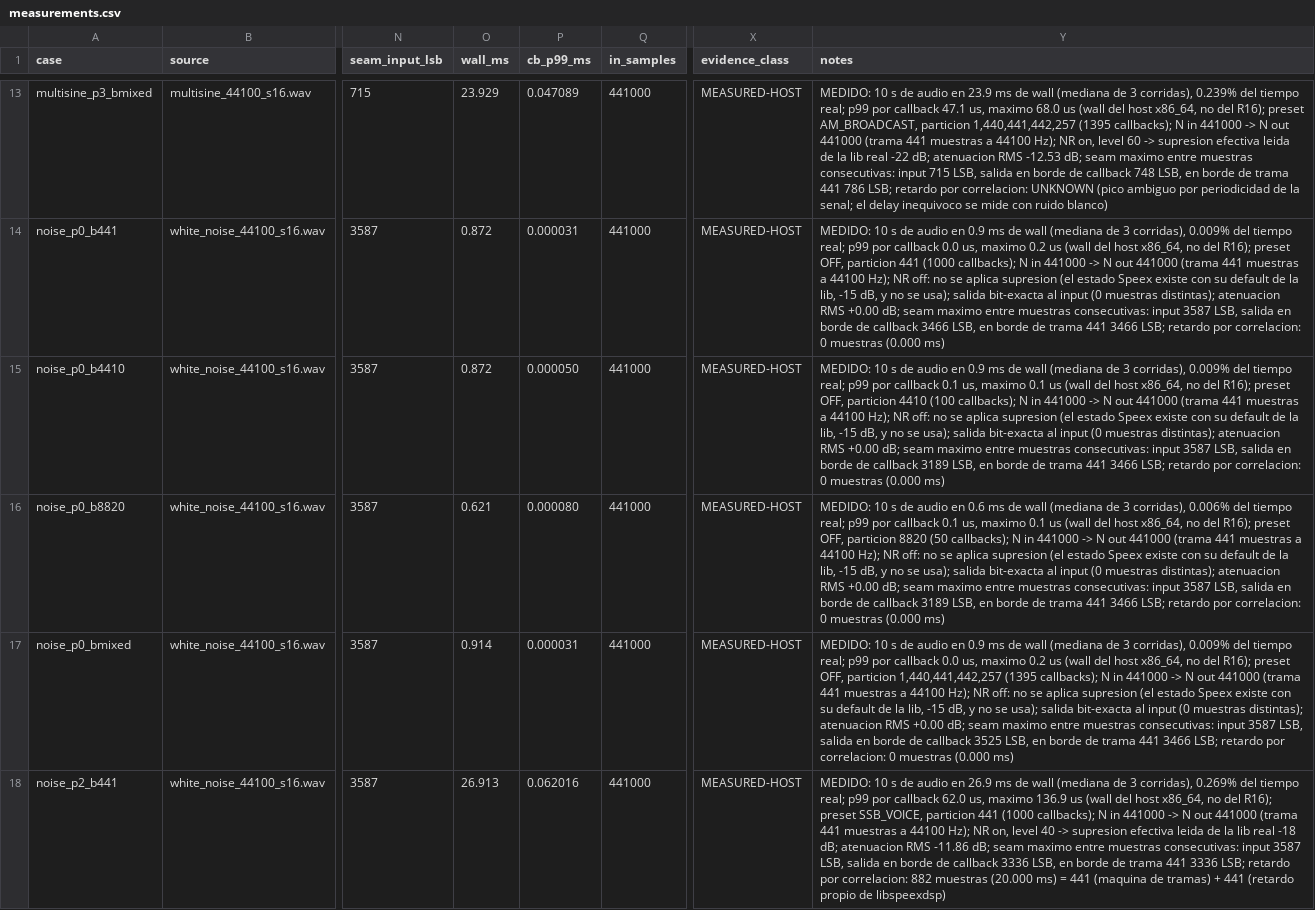
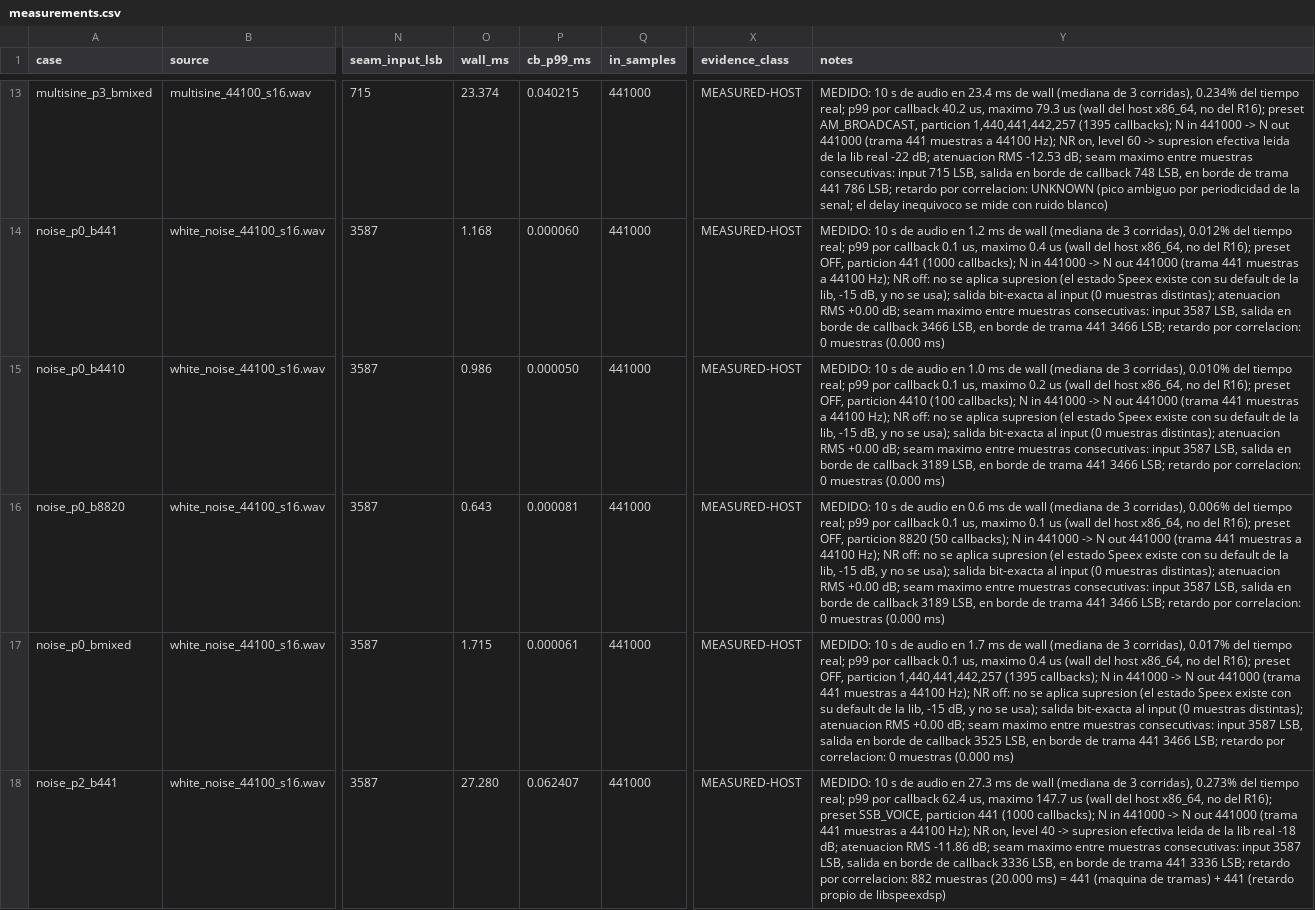
Before and after one commit to iariap/x6200_gui, a CSV file: docs/evidencia/2026-10-29-audio-capture-351/measurements.csv, drawn as a sheet; only a part is shown, gaps mark what is left out; the diff covers the shown part only; the diff names each change by its address in the sheet, - before the commit and + after, or states it on an @@ line.

```diff
--- a/docs/evidencia/2026-10-29-audio-capture-351/measurements.csv
+++ b/docs/evidencia/2026-10-29-audio-capture-351/measurements.csv
-O13 (wall_ms): 23.929
+O13 (wall_ms): 23.374
-P13 (cb_p99_ms): 0.047089
+P13 (cb_p99_ms): 0.040215
-Y13 (notes): …audio en 23.9 ms de wall (mediana de 3 corridas), 0.239% del tiempo real; p99 por callback 47.1 us, maximo 68.0 us (wall…
+Y13 (notes): …audio en 23.4 ms de wall (mediana de 3 corridas), 0.234% del tiempo real; p99 por callback 40.2 us, maximo 79.3 us (wall…
-O14 (wall_ms): 0.872
+O14 (wall_ms): 1.168
-P14 (cb_p99_ms): 0.000031
+P14 (cb_p99_ms): 0.000060
-Y14 (notes): …audio en 0.9 ms de wall (mediana de 3 corridas), 0.009% del tiempo real; p99 por callback 0.0 us, maximo 0.2 us (wall…
+Y14 (notes): …audio en 1.2 ms de wall (mediana de 3 corridas), 0.012% del tiempo real; p99 por callback 0.1 us, maximo 0.4 us (wall…
-O15 (wall_ms): 0.872
+O15 (wall_ms): 0.986
-Y15 (notes): …audio en 0.9 ms de wall (mediana de 3 corridas), 0.009% del tiempo real; p99 por callback 0.1 us, maximo 0.1 us (wall…
+Y15 (notes): …audio en 1.0 ms de wall (mediana de 3 corridas), 0.010% del tiempo real; p99 por callback 0.1 us, maximo 0.2 us (wall…
-O16 (wall_ms): 0.621
+O16 (wall_ms): 0.643
-P16 (cb_p99_ms): 0.000080
+P16 (cb_p99_ms): 0.000081
-O17 (wall_ms): 0.914
+O17 (wall_ms): 1.715
-P17 (cb_p99_ms): 0.000031
+P17 (cb_p99_ms): 0.000061
-Y17 (notes): …audio en 0.9 ms de wall (mediana de 3 corridas), 0.009% del tiempo real; p99 por callback 0.0 us, maximo 0.2 us (wall…
+Y17 (notes): …audio en 1.7 ms de wall (mediana de 3 corridas), 0.017% del tiempo real; p99 por callback 0.1 us, maximo 0.4 us (wall…
-O18 (wall_ms): 26.913
+O18 (wall_ms): 27.280
-P18 (cb_p99_ms): 0.062016
+P18 (cb_p99_ms): 0.062407
-Y18 (notes): …audio en 26.9 ms de wall (mediana de 3 corridas), 0.269% del tiempo real; p99 por callback 62.0 us, maximo 136.9 us (wall…
+Y18 (notes): …audio en 27.3 ms de wall (mediana de 3 corridas), 0.273% del tiempo real; p99 por callback 62.4 us, maximo 147.7 us (wall…
```
Also changed, not shown: 88 edited cells elsewhere in this file, 5 other files.
